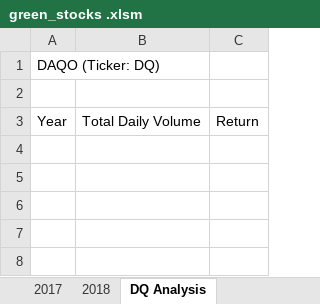
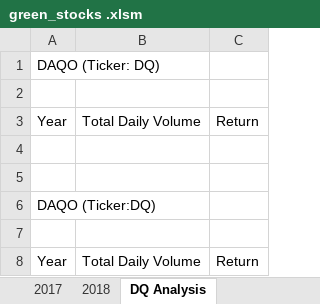
Before and after one commit to hhnguyenn/Stock-analysis, an Excel workbook: green_stocks .xlsm, sheet DQ Analysis, drawn as a sheet; values as stored, in another font and other column widths than the file's, no borders; the diff names each change by its address in the sheet, - before the commit and + after, or states it on an @@ line.

Commit message:
Add files via upload

```diff
--- a/green_stocks .xlsm (sheet DQ Analysis)
+++ b/green_stocks .xlsm (sheet DQ Analysis)
+row 4: (empty)
+row 5: (empty)
+row 6: DAQO (Ticker:DQ)
+row 7: (empty)
+row 8: Year | Total Daily Volume | Return
```
